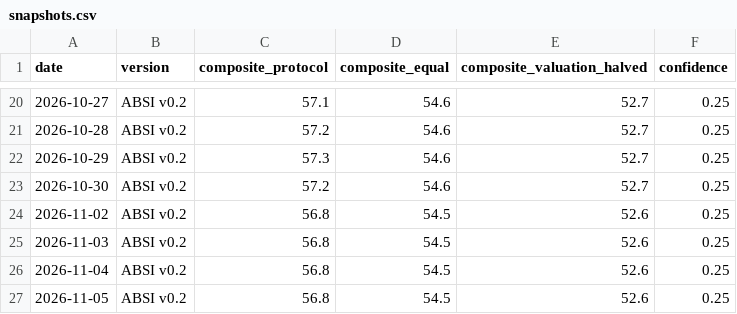
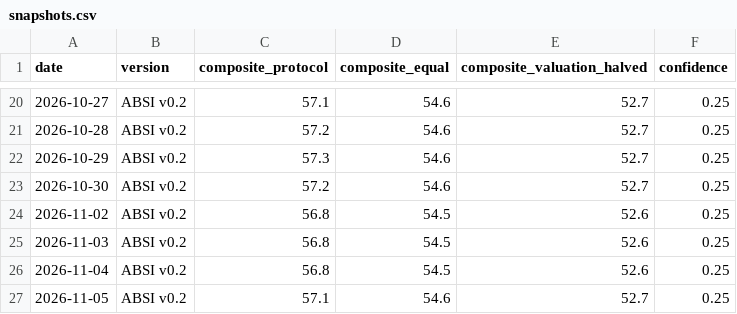
Before and after one commit to ELMAJ22/ai-bubble-stress-engine, a CSV file: data/snapshots.csv, drawn as a sheet; only a part is shown, gaps mark what is left out.

```diff
--- a/data/snapshots.csv
+++ b/data/snapshots.csv
@@ -26,2 +26,2 @@ date,version,composite_protocol,composite_equal,composite_valuation_halved,confi
 2026-11-04,ABSI v0.2,56.8,54.5,52.6,0.25
-2026-11-05,ABSI v0.2,56.8,54.5,52.6,0.25
+2026-11-05,ABSI v0.2,57.1,54.6,52.7,0.25
```
Also changed, not shown: 3 other files.
